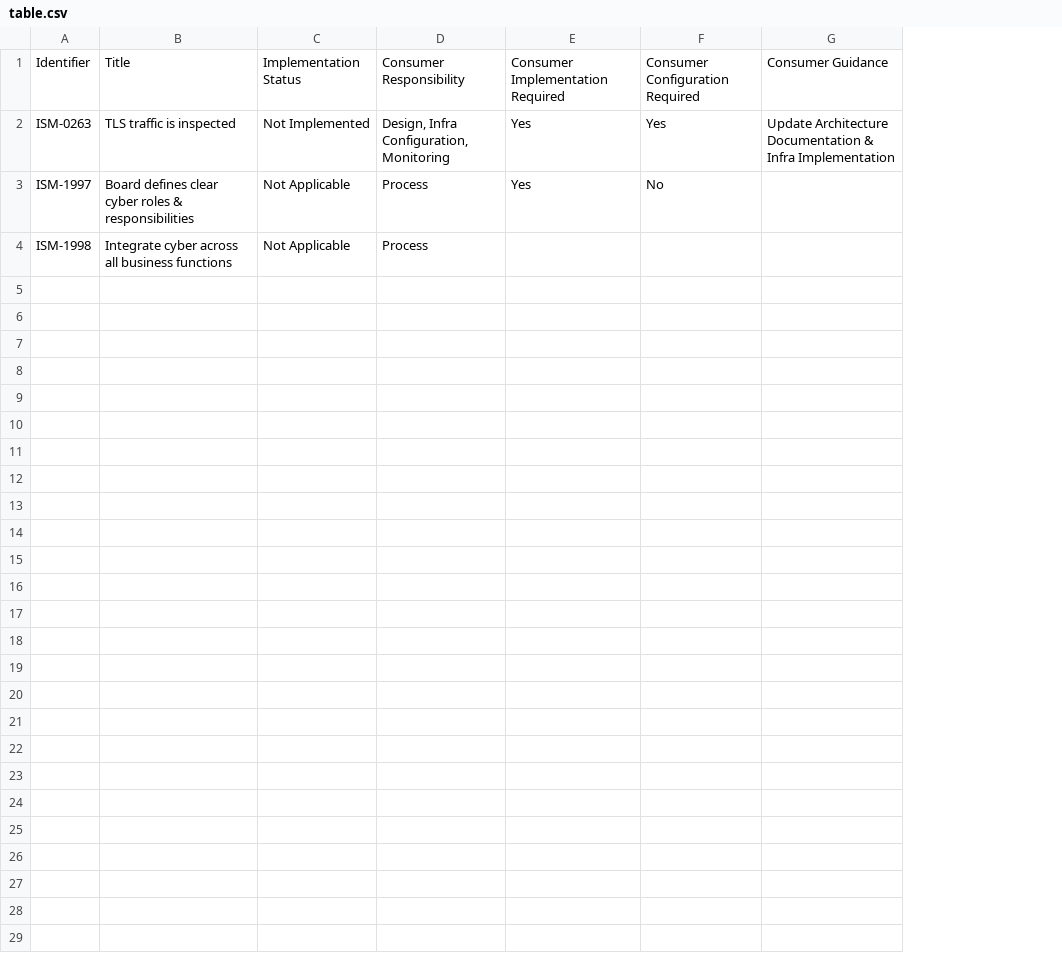
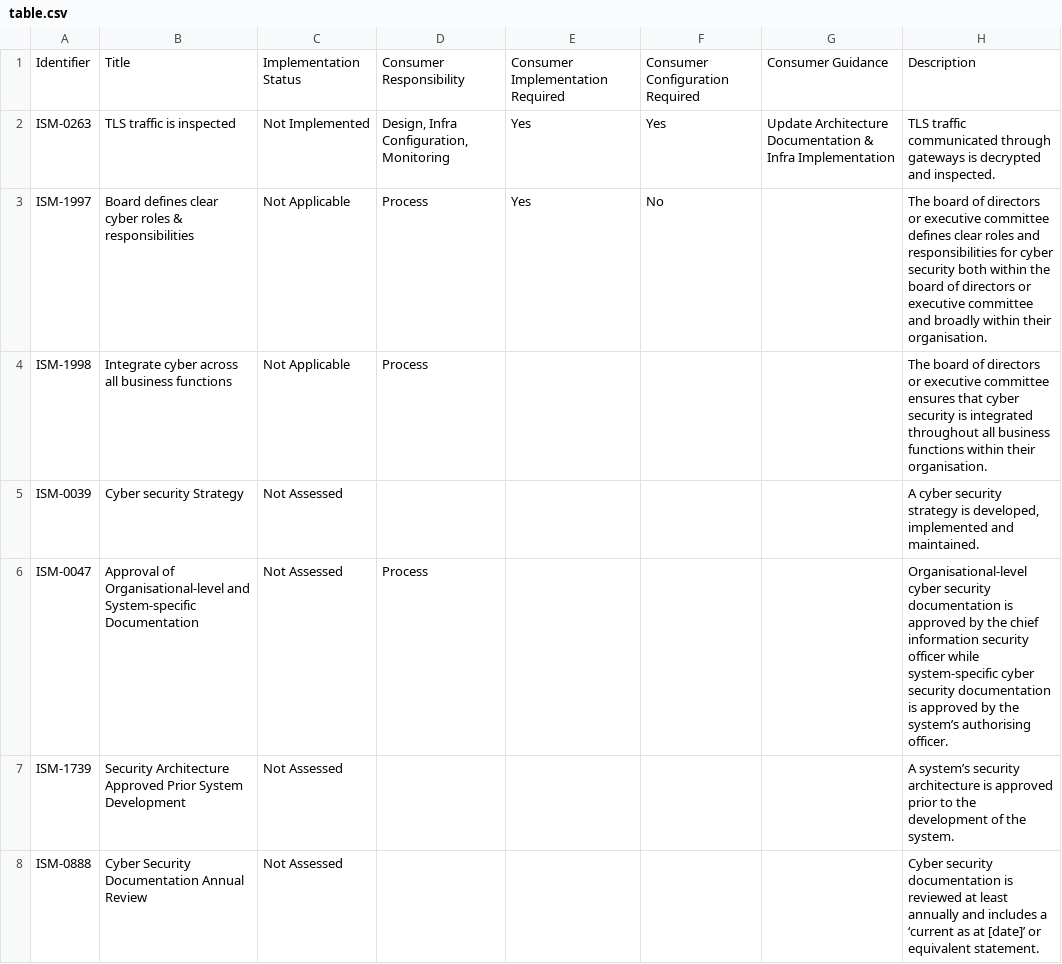
Before and after one commit to ZenMe-AU/ZBReactArchitecture, a CSV file: Documentation/ISM Compliance/table.csv, drawn as a sheet; only a part is shown; the diff covers the shown part only; the diff names each change by its address in the sheet, - before the commit and + after, or states it on an @@ line.

Commit message:
Create table with Copilot generated titles and original ISM controls descriptions for proofreading

```diff
--- a/Documentation/ISM Compliance/table.csv
+++ b/Documentation/ISM Compliance/table.csv
+column H, rows 1-4: Description | TLS traffic communicated through gateways is decrypted and inspected. | The board of directors or executive committee defines clear roles and responsibilities for cyber security both within the board of directors or executive committee and broadly within their organisation. | The board of directors or executive committee ensures that cyber security is integrated throughout all business functions within their organisation.
+row 5: ISM-0039 | Cyber security Strategy | Not Assessed |  |  |  |  | A cyber security strategy is developed, implemented and maintained.
+row 6: ISM-0047 | Approval of Organisational-level and System-specific Documentation | Not Assessed | Process |  |  |  | Organisational-level cyber security documentation is approved by the chief information security officer while system-specific cyber security documentation is approved by the system’s authorising officer.
+row 7: ISM-1739 | Security Architecture Approved Prior System Development | Not Assessed |  |  |  |  | A system’s security architecture is approved prior to the development of the system.
+row 8: ISM-0888 | Cyber Security Documentation Annual Review | Not Assessed |  |  |  |  | Cyber security documentation is reviewed at least annually and includes a ‘current as at [date]’ or equivalent statement.
```
Also changed, not shown: 7 added rows elsewhere in this file, 5 other files.
